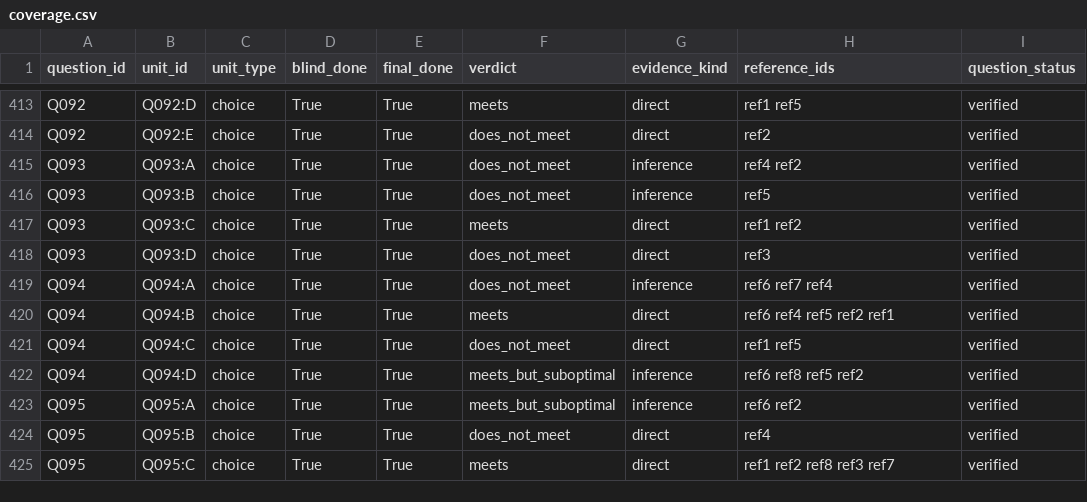
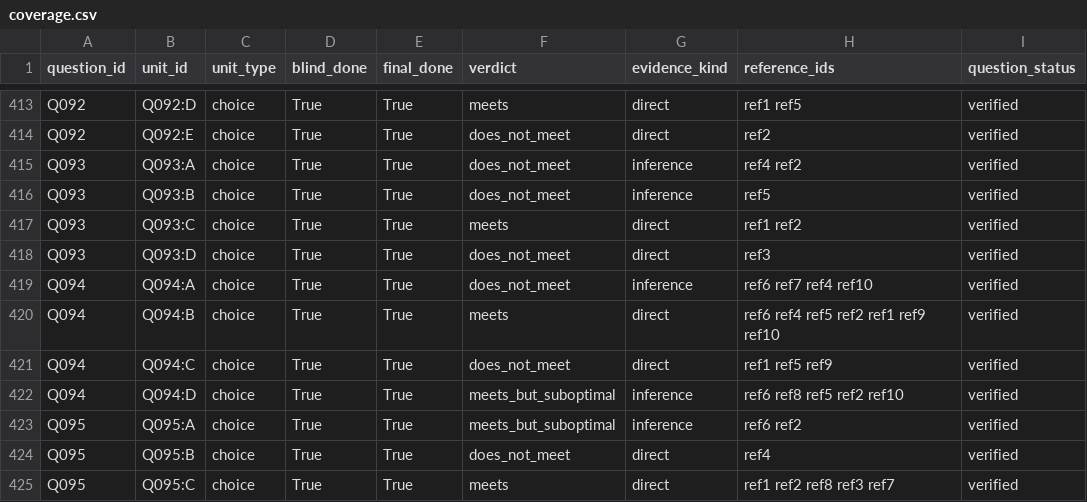
Before and after one commit to phamminhtuan1999/aws-scs-c03, a CSV file: research/coverage.csv, drawn as a sheet; only a part is shown, gaps mark what is left out; the diff covers the shown part only.

```diff
--- a/research/coverage.csv
+++ b/research/coverage.csv
@@ -418,6 +418,6 @@ Q093,Q093:C,choice,True,True,meets,direct,ref1 ref2,verified
 Q093,Q093:D,choice,True,True,does_not_meet,direct,ref3,verified
-Q094,Q094:A,choice,True,True,does_not_meet,inference,ref6 ref7 ref4,verified
-Q094,Q094:B,choice,True,True,meets,direct,ref6 ref4 ref5 ref2 ref1,verified
-Q094,Q094:C,choice,True,True,does_not_meet,direct,ref1 ref5,verified
-Q094,Q094:D,choice,True,True,meets_but_suboptimal,inference,ref6 ref8 ref5 ref2,verified
+Q094,Q094:A,choice,True,True,does_not_meet,inference,ref6 ref7 ref4 ref10,verified
+Q094,Q094:B,choice,True,True,meets,direct,ref6 ref4 ref5 ref2 ref1 ref9 ref10,verified
+Q094,Q094:C,choice,True,True,does_not_meet,direct,ref1 ref5 ref9,verified
+Q094,Q094:D,choice,True,True,meets_but_suboptimal,inference,ref6 ref8 ref5 ref2 ref10,verified
 Q095,Q095:A,choice,True,True,meets_but_suboptimal,inference,ref6 ref2,verified
```
Also changed, not shown: 22 edited cells elsewhere in this file, 55 other files.
